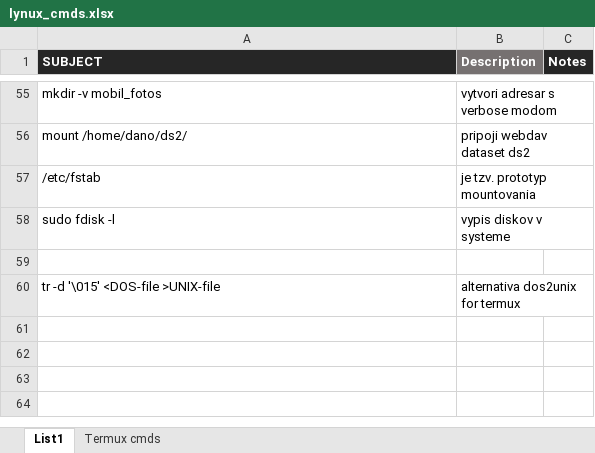
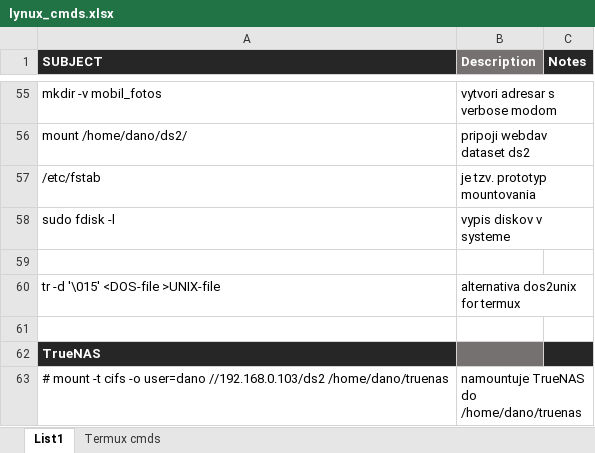
Before and after one commit to Spaceific-Studio/_WORK, an Excel workbook: lynux_cmds.xlsx, sheet List1, drawn as a sheet; only a part is shown, gaps mark what is left out; values as stored, in another font and other column widths than the file's, no borders; the diff names each change by its address in the sheet, - before the commit and + after, or states it on an @@ line.

```diff
--- a/lynux_cmds.xlsx (sheet List1)
+++ b/lynux_cmds.xlsx (sheet List1)
+row 61: (empty)
+row 62: TrueNAS
+row 63: # mount -t cifs -o user=dano //192.168.0.103/ds2 /home/dano/truenas | namountuje TrueNAS do /home/dano/truenas
```
Also changed, not shown: 6 other files.
